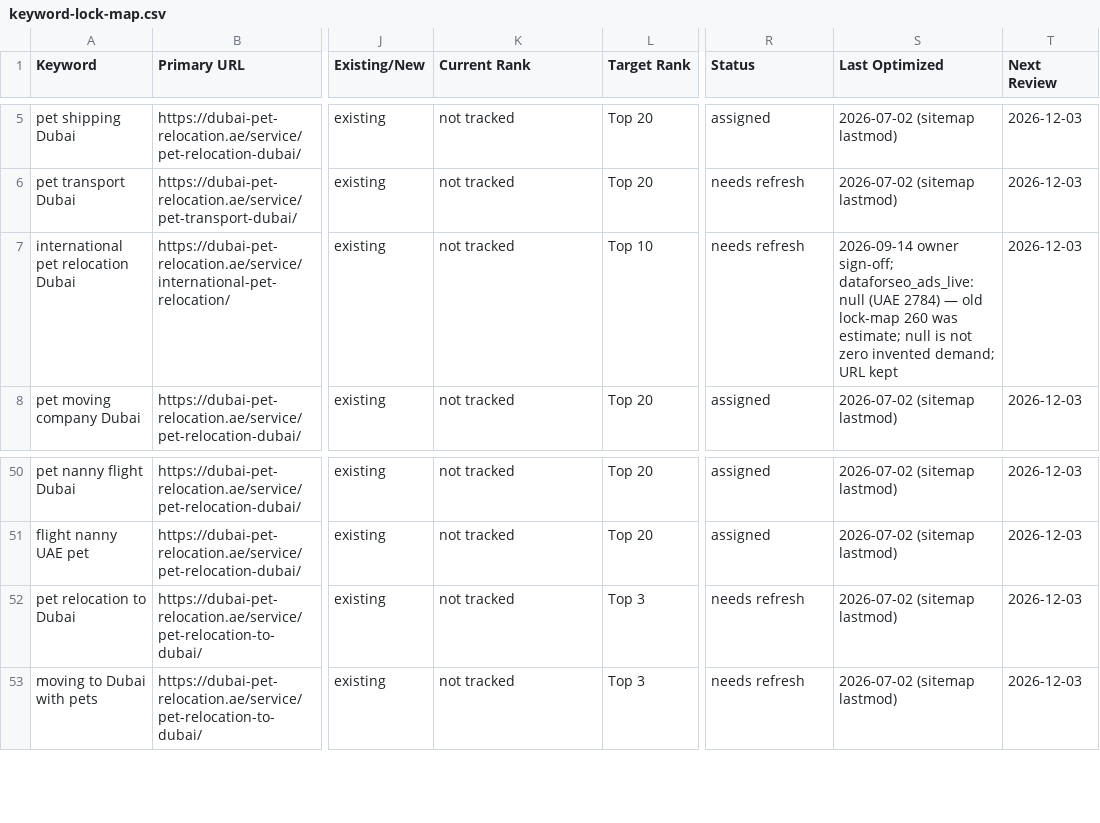
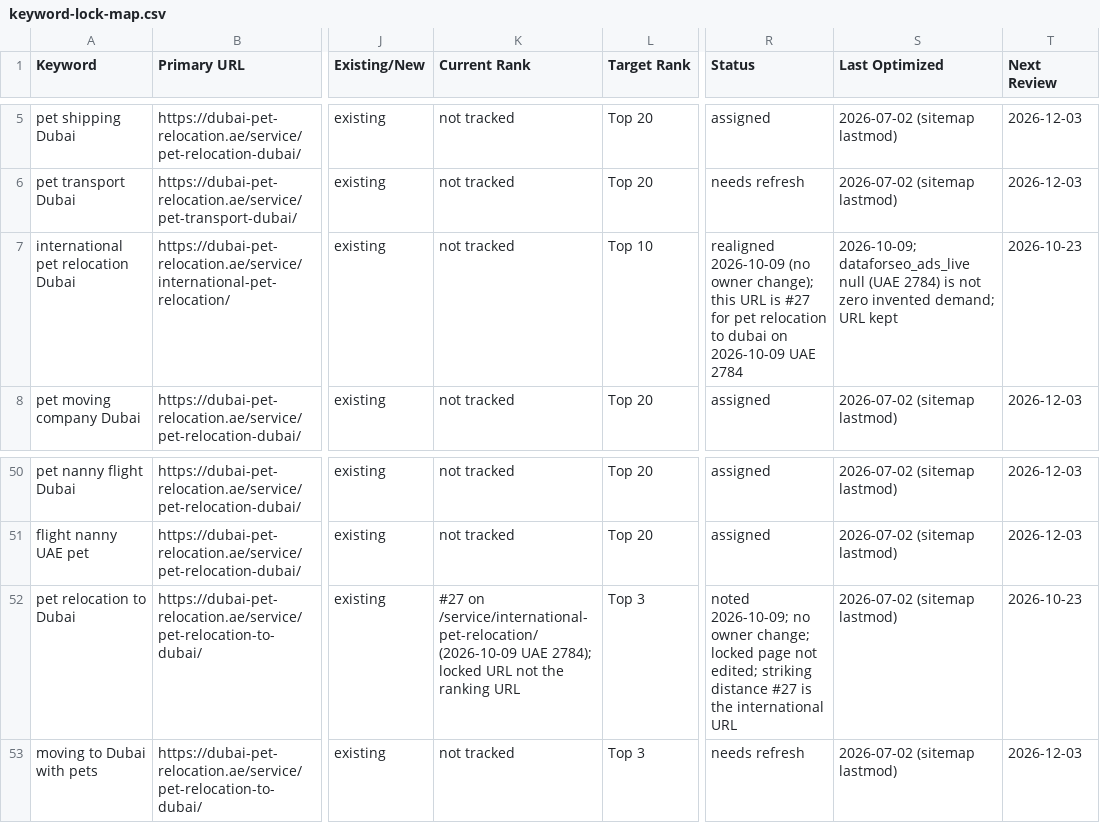
Before and after one commit to ddandanell/PetClear, a CSV file: SEO-MASTER/keyword-lock-map.csv, drawn as a sheet; only a part is shown, gaps mark what is left out; the diff names each change by its address in the sheet, - before the commit and + after, or states it on an @@ line.

```diff
--- a/SEO-MASTER/keyword-lock-map.csv
+++ b/SEO-MASTER/keyword-lock-map.csv
-R7 (Status): needs refresh
+R7 (Status): realigned 2026-10-09 (no owner change); this URL is #27 for pet relocation to dubai on 2026-10-09 UAE 2784
-S7 (Last Optimized): 2026-09-14 owner sign-off; dataforseo_ads_live:null (UAE 2784) — old lock-map 260 was estimate; null is not…
+S7 (Last Optimized): 2026-10-09; dataforseo_ads_live null (UAE 2784) is not…
-T7 (Next Review): 2026-12-03
+T7 (Next Review): 2026-10-23
-K52 (Current Rank): not tracked
+K52 (Current Rank): #27 on /service/international-pet-relocation/ (2026-10-09 UAE 2784); locked URL not the ranking URL
-R52 (Status): needs refresh
+R52 (Status): noted 2026-10-09; no owner change; locked page not edited; striking distance #27 is the international URL
-T52 (Next Review): 2026-12-03
+T52 (Next Review): 2026-10-23
```
Also changed, not shown: SEO-MASTER/change-log.csv, 3 other files.
